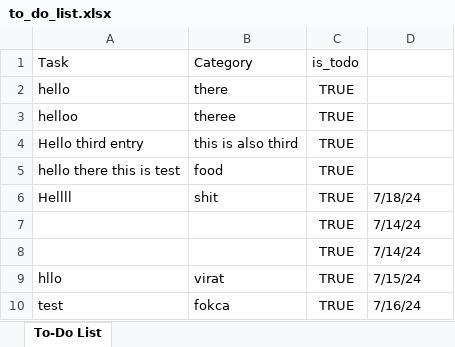
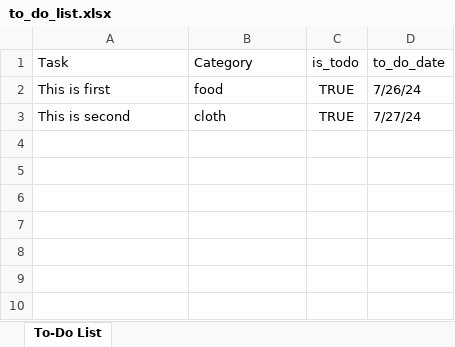
Before and after one commit to Aalok48/CodSoft, an Excel workbook: to_do_list.xlsx, sheet To-Do List, drawn as a sheet; values as stored, in another font and other column widths than the file's, no borders; removed rows and columns are numbered as before the commit, all else as after; the diff names each change by its address in the sheet, - before the commit and + after, or states it on an @@ line.

Commit message:
excel updated

```diff
--- a/to_do_list.xlsx (sheet To-Do List)
+++ b/to_do_list.xlsx (sheet To-Do List)
-D1: (empty)
+D1: to_do_date
-row 2: hello | there | TRUE
-row 3: helloo | theree | TRUE
-row 4: Hello third entry | this is also third | TRUE
-A2 (Task): hello there this is test
+A2 (Task): This is first
-D2 (to_do_date): (empty)
+D2 (to_do_date): 7/26/24
-row 6: Hellll | shit | TRUE | 7/18/24
-row 7:  |  | TRUE | 7/14/24
-row 8:  |  | TRUE | 7/14/24
-row 9: hllo | virat | TRUE | 7/15/24
-row 10: test | fokca | TRUE | 7/16/24
+row 3: This is second | cloth | TRUE | 7/27/24
```
